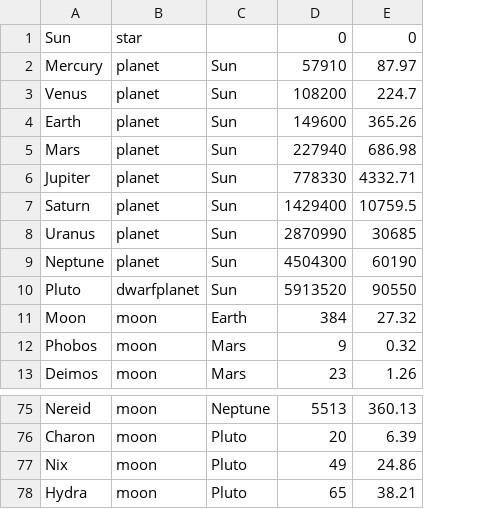
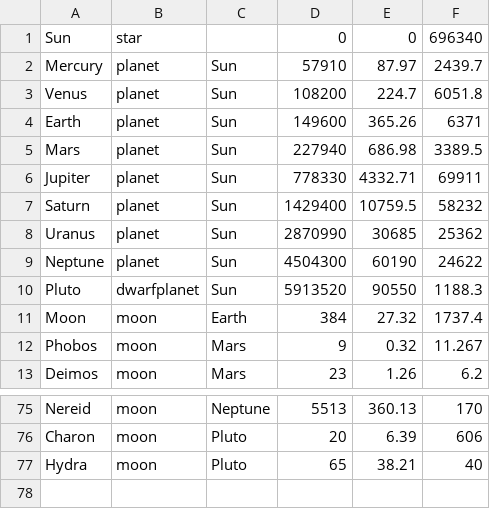
Before and after one commit to cetmoe/SolarSystemWPF, a CSV file: SolarSystemWPF/solarsystem.csv, drawn as a sheet; only a part is shown, gaps mark what is left out; removed rows and columns are numbered as before the commit, all else as after; the diff names each change by its address in the sheet, - before the commit and + after, or states it on an @@ line.

```diff
--- a/SolarSystemWPF/solarsystem.csv
+++ b/SolarSystemWPF/solarsystem.csv
+column F, rows 1-13: 696340 | 2439.7 | 6051.8 | 6371 | 3389.5 | 69911 | 58232 | 25362 | 24622 | 1188.3 | 1737.4 | 11.267 | 6.2; rows 75-77: 170 | 606 | 40
-row 77: Nix | moon | Pluto | 49 | 24.86
```
Also changed, not shown: 4 other files.
